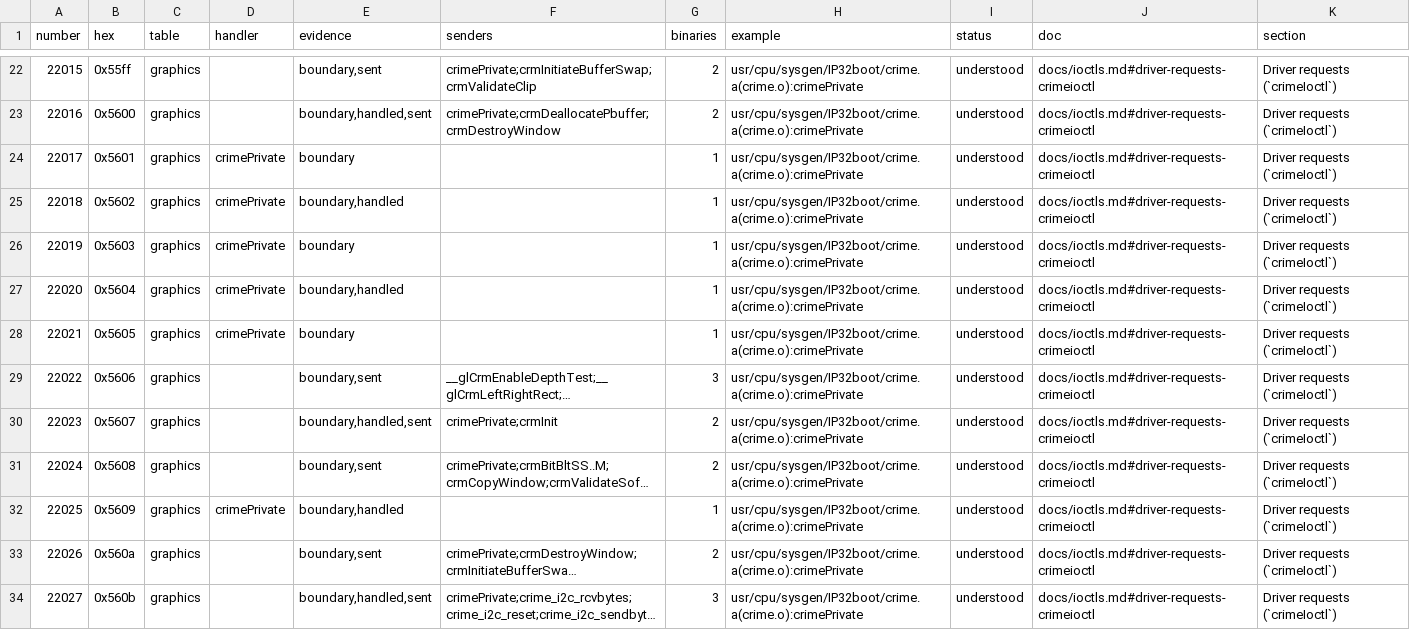
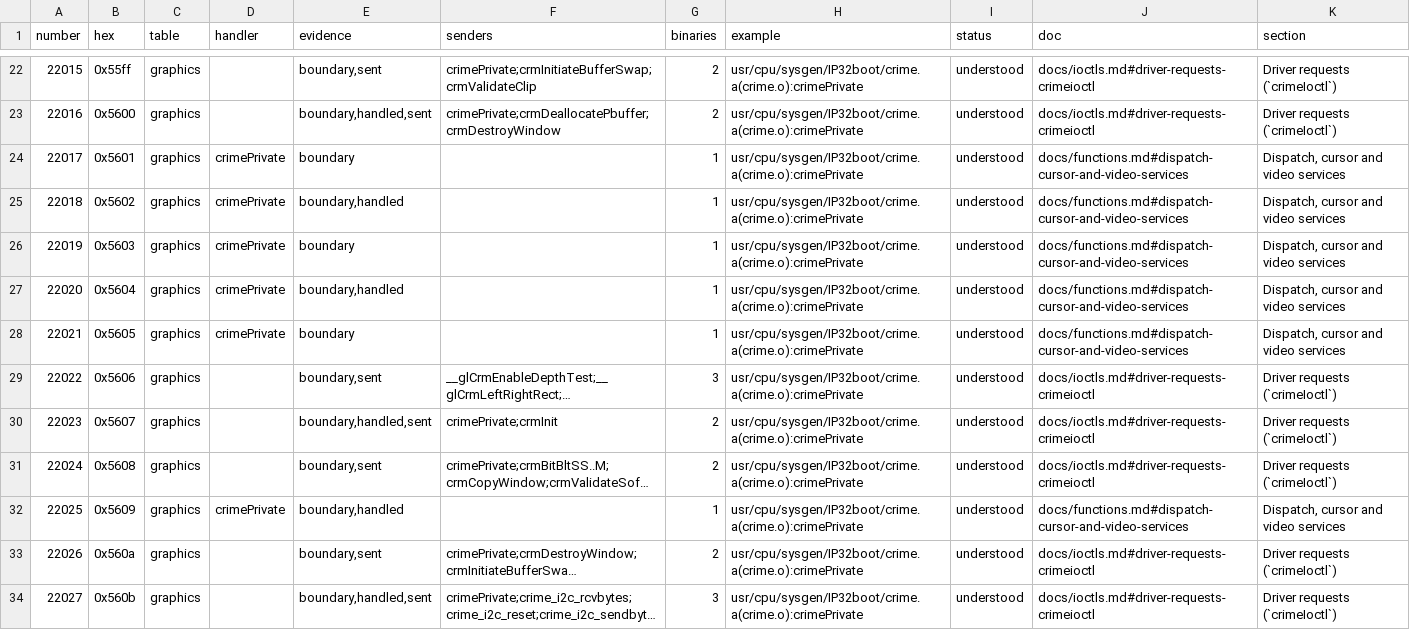
Before and after one commit to jamesbraid/crime, a TSV file: docs/inventory/ioctls.tsv, drawn as a sheet; only a part is shown, gaps mark what is left out; long unchanged cells end in …; the diff covers the shown part only; the diff names each change by its address in the sheet, - before the commit and + after, or states it on an @@ line.

Commit message:
crime: give each crime.o routine its own entry
The function table was almost entirely named-only because the chapter
described routines in groups of five or ten per bullet. Each routine
of crime.o now has its own entry: what it does to the board, drawable
or engine state, and the callees, offsets or sites that show it. Two
engine-state routines are decoded in detail: the replay of saved
pixel-pipe writes and the restore of the linear TLBs.

```diff
--- a/docs/inventory/ioctls.tsv
+++ b/docs/inventory/ioctls.tsv
-J24:J28 (doc): docs/ioctls.md#driver-requests-crimeioctl
+J24:J28 (doc): docs/functions.md#dispatch-cursor-and-video-services
-K24:K28 (section): Driver requests (`crimeIoctl`)
+K24:K28 (section): Dispatch, cursor and video services
-J32 (doc): docs/ioctls.md#driver-requests-crimeioctl
+J32 (doc): docs/functions.md#dispatch-cursor-and-video-services
-K32 (section): Driver requests (`crimeIoctl`)
+K32 (section): Dispatch, cursor and video services
```
Also changed, not shown: 12 edited cells elsewhere in this file, docs/inventory/summary.tsv, 3 other files.
